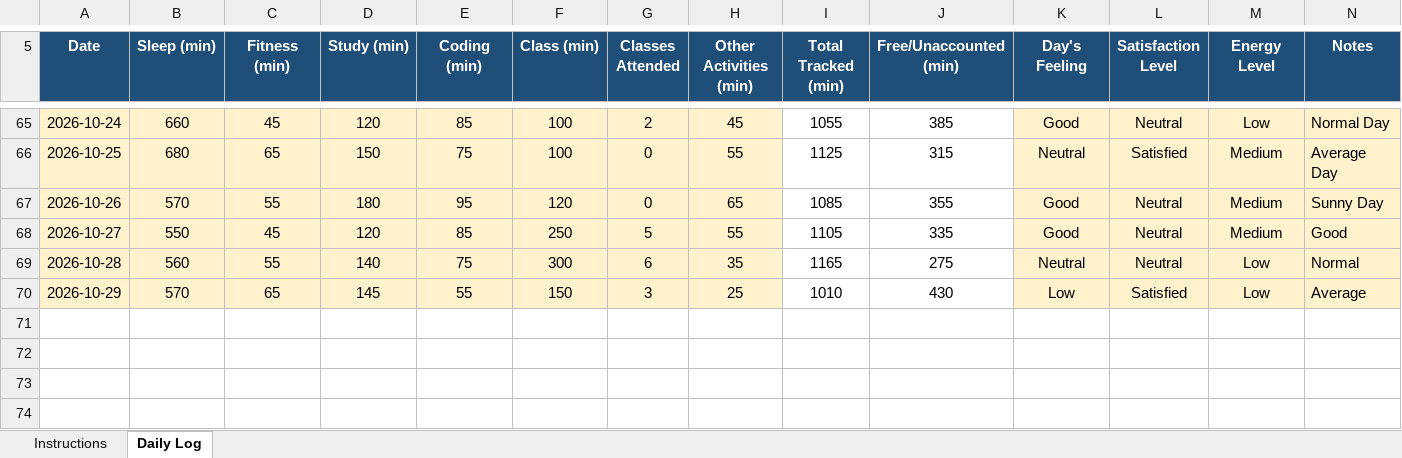
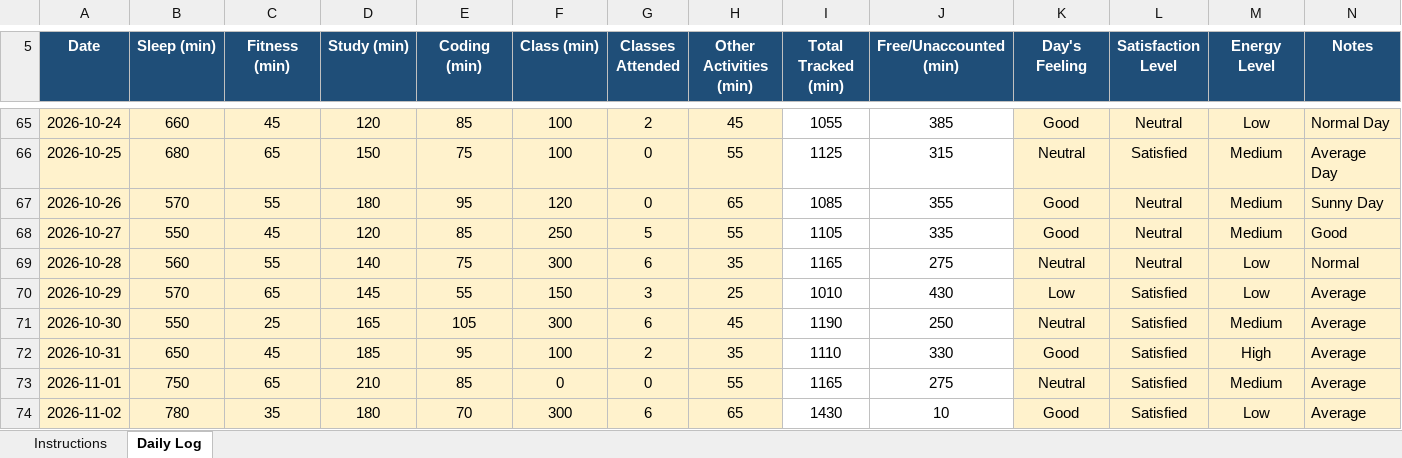
Before and after one commit to CHANDRABHAN2003-UX/CAP776, an Excel workbook: 12604997.xlsx, sheet Daily Log, drawn as a sheet; only a part is shown, gaps mark what is left out; values as stored, in another font and other column widths than the file's, no borders; conditional formats not drawn; the diff names each change by its address in the sheet, - before the commit and + after, or states it on an @@ line.

Commit message:
main new data

```diff
--- a/12604997.xlsx (sheet Daily Log)
+++ b/12604997.xlsx (sheet Daily Log)
+row 71: 2026-10-30 | 550 | 25 | 165 | 105 | 300 | 6 | 45 | 1190 | 250 | Neutral | Satisfied | Medium | Average
+row 72: 2026-10-31 | 650 | 45 | 185 | 95 | 100 | 2 | 35 | 1110 | 330 | Good | Satisfied | High | Average
+row 73: 2026-11-01 | 750 | 65 | 210 | 85 | 0 | 0 | 55 | 1165 | 275 | Neutral | Satisfied | Medium | Average
+row 74: 2026-11-02 | 780 | 35 | 180 | 70 | 300 | 6 | 65 | 1430 | 10 | Good | Satisfied | Low | Average
```
